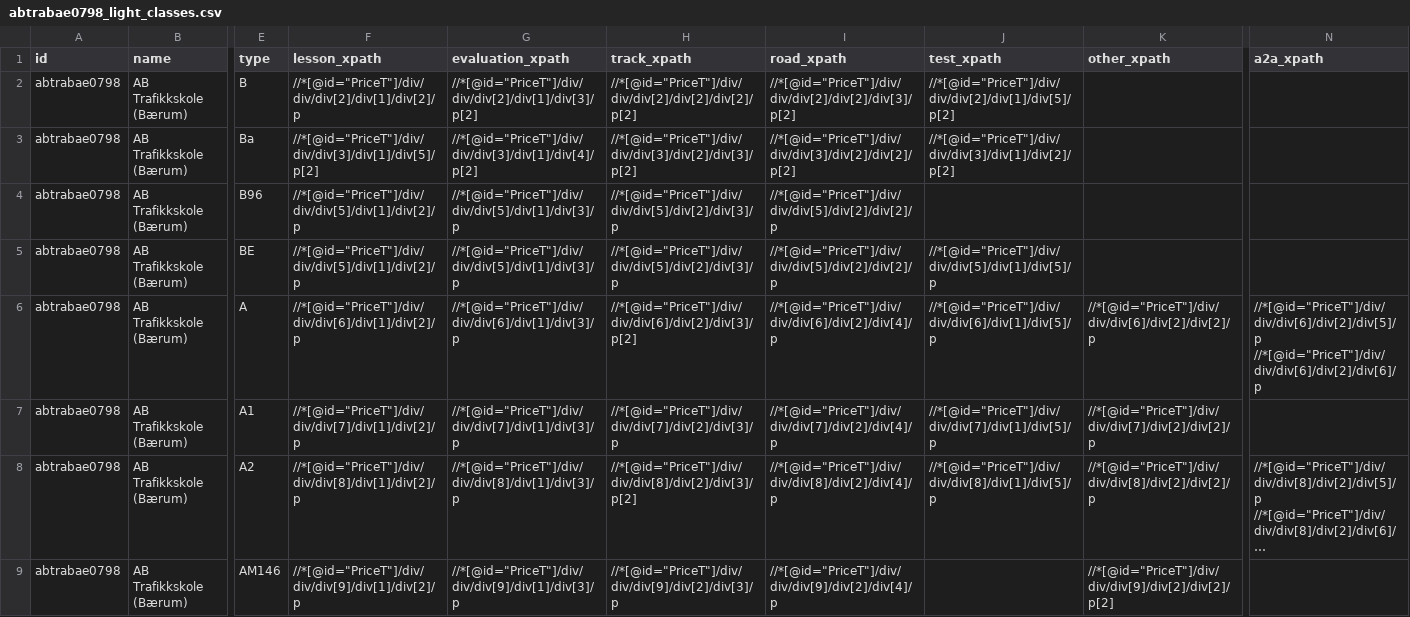
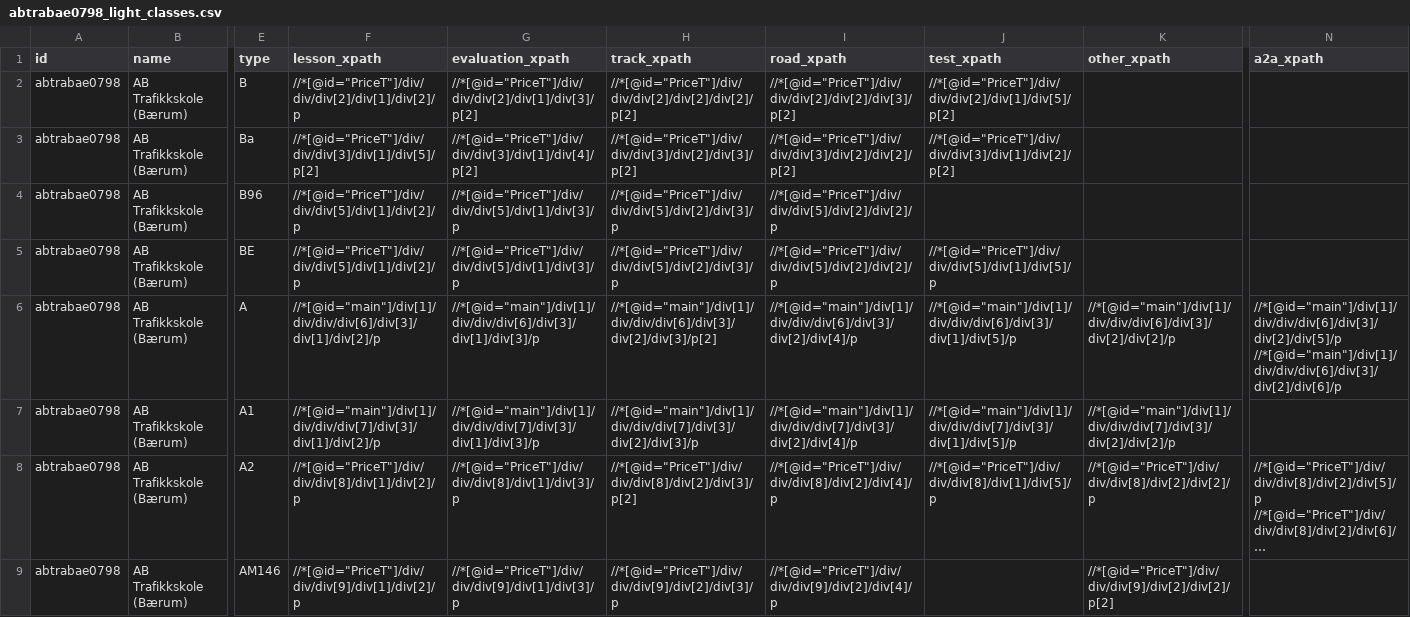
Before and after one commit to Magniko/Billiglappen, a CSV file: app/data/light_classes_xpaths/abtrabae0798_light_classes.csv, drawn as a sheet; only a part is shown, gaps mark what is left out; long unchanged cells end in …; the diff names each change by its address in the sheet, - before the commit and + after, or states it on an @@ line.

Commit message:
xpath tweak and added missing variable for package price

```diff
--- a/app/data/light_classes_xpaths/abtrabae0798_light_classes.csv
+++ b/app/data/light_classes_xpaths/abtrabae0798_light_classes.csv
-F6 (lesson_xpath): //*[@id="PriceT"]/div/div/div[6]/div[1]/div[2]/p
+F6 (lesson_xpath): //*[@id="main"]/div[1]/div/div/div[6]/div[3]/div[1]/div[2]/p
-G6 (evaluation_xpath): //*[@id="PriceT"]/div/div/div[6]/div[1]/div[3]/p
+G6 (evaluation_xpath): //*[@id="main"]/div[1]/div/div/div[6]/div[3]/div[1]/div[3]/p
-H6 (track_xpath): //*[@id="PriceT"]/div/div/div[6]/div[2]/div[3]/p[2]
+H6 (track_xpath): //*[@id="main"]/div[1]/div/div/div[6]/div[3]/div[2]/div[3]/p[2]
-I6 (road_xpath): //*[@id="PriceT"]/div/div/div[6]/div[2]/div[4]/p
+I6 (road_xpath): //*[@id="main"]/div[1]/div/div/div[6]/div[3]/div[2]/div[4]/p
-J6 (test_xpath): //*[@id="PriceT"]/div/div/div[6]/div[1]/div[5]/p
+J6 (test_xpath): //*[@id="main"]/div[1]/div/div/div[6]/div[3]/div[1]/div[5]/p
-K6 (other_xpath): //*[@id="PriceT"]/div/div/div[6]/div[2]/div[2]/p
+K6 (other_xpath): //*[@id="main"]/div[1]/div/div/div[6]/div[3]/div[2]/div[2]/p
-N6 (a2a_xpath): //*[@id="PriceT"]/div/div/div[6]/div[2]/div[5]/p //*[@id="PriceT"]/div/div/div[6]/div[2]/div[6]/p
+N6 (a2a_xpath): //*[@id="main"]/div[1]/div/div/div[6]/div[3]/div[2]/div[5]/p //*[@id="main"]/div[1]/div/div/div[6]/div[3]/div[2]/div[6]/p
-F7 (lesson_xpath): //*[@id="PriceT"]/div/div/div[7]/div[1]/div[2]/p
+F7 (lesson_xpath): //*[@id="main"]/div[1]/div/div/div[7]/div[3]/div[1]/div[2]/p
-G7 (evaluation_xpath): //*[@id="PriceT"]/div/div/div[7]/div[1]/div[3]/p
+G7 (evaluation_xpath): //*[@id="main"]/div[1]/div/div/div[7]/div[3]/div[1]/div[3]/p
-H7 (track_xpath): //*[@id="PriceT"]/div/div/div[7]/div[2]/div[3]/p
+H7 (track_xpath): //*[@id="main"]/div[1]/div/div/div[7]/div[3]/div[2]/div[3]/p
-I7 (road_xpath): //*[@id="PriceT"]/div/div/div[7]/div[2]/div[4]/p
+I7 (road_xpath): //*[@id="main"]/div[1]/div/div/div[7]/div[3]/div[2]/div[4]/p
-J7 (test_xpath): //*[@id="PriceT"]/div/div/div[7]/div[1]/div[5]/p
+J7 (test_xpath): //*[@id="main"]/div[1]/div/div/div[7]/div[3]/div[1]/div[5]/p
-K7 (other_xpath): //*[@id="PriceT"]/div/div/div[7]/div[2]/div[2]/p
+K7 (other_xpath): //*[@id="main"]/div[1]/div/div/div[7]/div[3]/div[2]/div[2]/p
```
Also changed, not shown: 2 other files.
